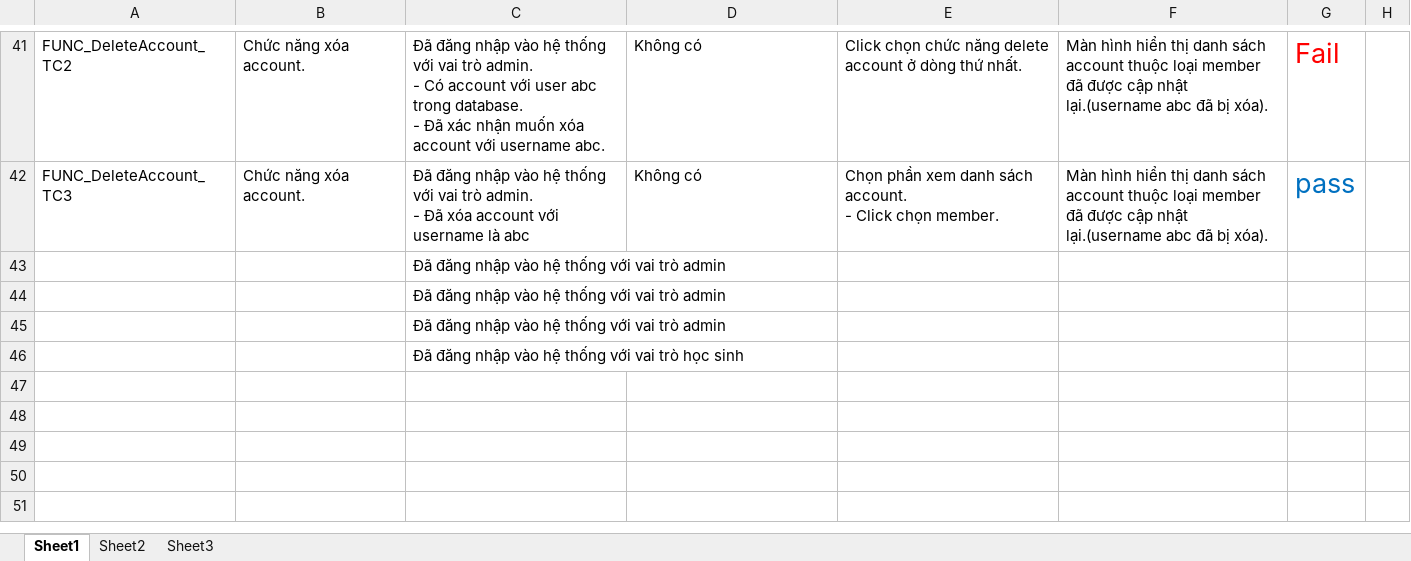
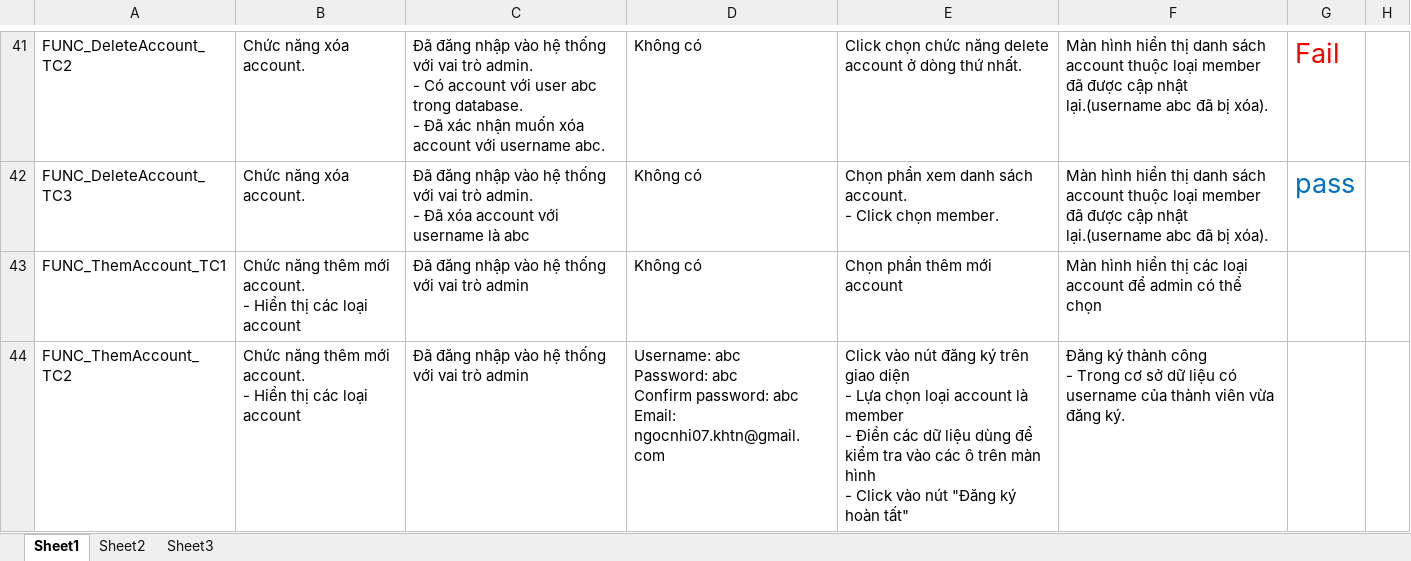
Before and after one commit to dragonlong206/xdpm-group11-15, an Excel workbook: 10.Test/Testcase.xlsx, sheet Sheet1, drawn as a sheet; only a part is shown, gaps mark what is left out; values as stored, in another font and other column widths than the file's, no borders; table styles not drawn; removed rows and columns are numbered as before the commit, all else as after; ↵ is a line break in a cell; the diff covers the shown part only; the diff names each change by its address in the sheet, - before the commit and + after, or states it on an @@ line.

```diff
--- a/10.Test/Testcase.xlsx (sheet Sheet1)
+++ b/10.Test/Testcase.xlsx (sheet Sheet1)
-row 43:  |  | Đã đăng nhập vào hệ thống với vai trò admin
-row 44:  |  | Đã đăng nhập vào hệ thống với vai trò admin
-row 45:  |  | Đã đăng nhập vào hệ thống với vai trò admin
-row 46:  |  | Đã đăng nhập vào hệ thống với vai trò học sinh
+row 43: FUNC_ThemAccount_TC1 | Chức năng thêm mới account. ↵ - Hiển thị các loại account | Đã đăng nhập vào hệ thống với vai trò admin | Không có | Chọn phần thêm mới account | Màn hình hiển thị các loại account để admin có thể chọn
+row 44: FUNC_ThemAccount_TC2 | Chức năng thêm mới account. ↵ - Hiển thị các loại account | Đã đăng nhập vào hệ thống với vai trò admin | Username: abc ↵ Password: abc ↵ Confirm password: abc ↵ Email: ngocnhi07.khtn@gmail.com | Click vào nút đăng ký trên giao diện ↵ - Lựa chọn loại account là member ↵ - Điền các dữ liệu dùng để kiểm tra vào các ô trên màn hình ↵ - Click vào nút "Đăng ký hoàn tất" | Đăng ký thành công ↵ - Trong cơ sở dữ liệu có username của thành viên vừa đăng ký.
```
Also changed, not shown: 28 added rows elsewhere in this sheet.
